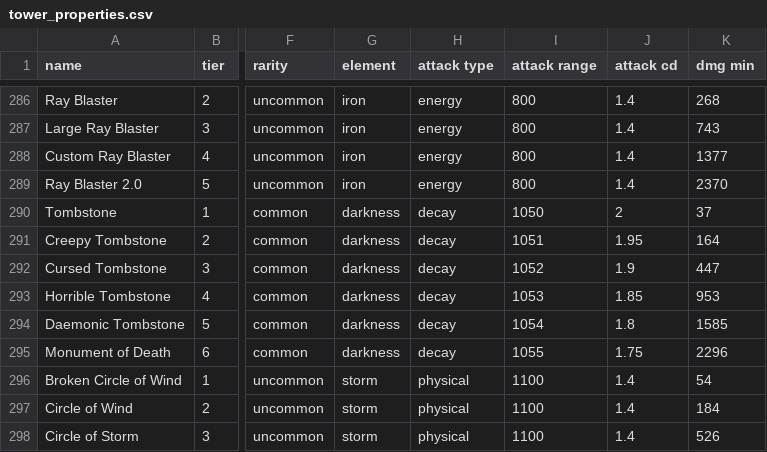
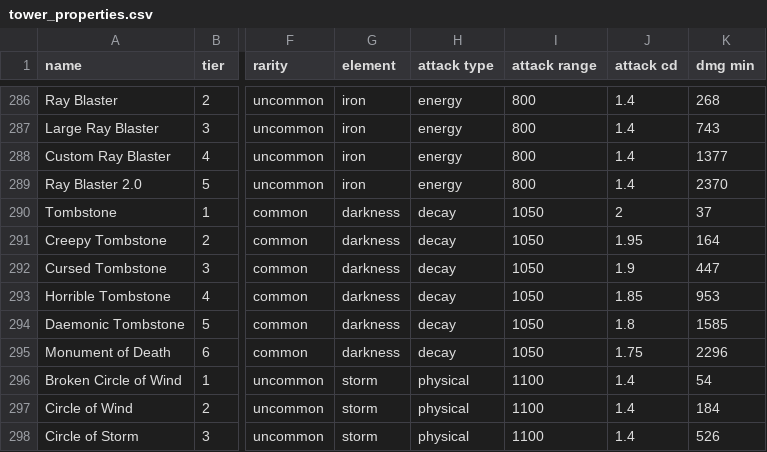
Before and after one commit to Praytic/youtd2, a CSV file: Data/tower_properties.csv, drawn as a sheet; only a part is shown, gaps mark what is left out; the diff names each change by its address in the sheet, - before the commit and + after, or states it on an @@ line.

Commit message:
Fix incorrect range of Tombstone towers

```diff
--- a/Data/tower_properties.csv
+++ b/Data/tower_properties.csv
-I291 (attack range): 1051
+I291 (attack range): 1050
-I292 (attack range): 1052
+I292 (attack range): 1050
-I293 (attack range): 1053
+I293 (attack range): 1050
-I294 (attack range): 1054
+I294 (attack range): 1050
-I295 (attack range): 1055
+I295 (attack range): 1050
```
